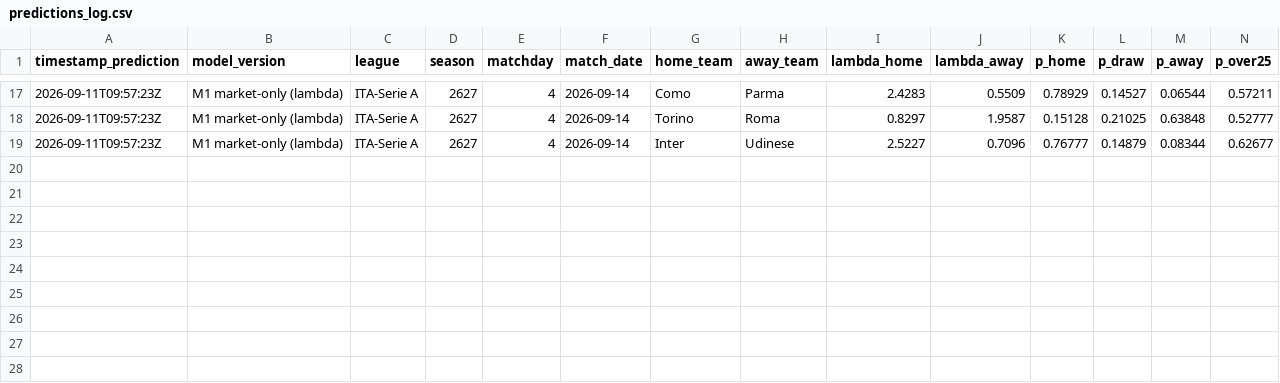
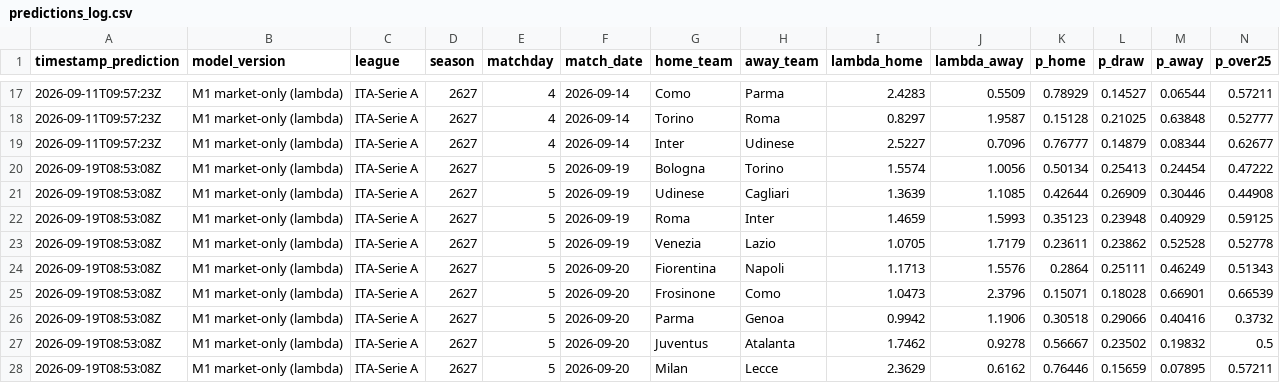
Before and after one commit to SalvatMigliaccio/ProjectSerieAI, a CSV file: track_record/predictions_log.csv, drawn as a sheet; only a part is shown, gaps mark what is left out; rows hold the shown columns only; the diff names each change by its address in the sheet, - before the commit and + after, or states it on an @@ line.

```diff
--- a/track_record/predictions_log.csv
+++ b/track_record/predictions_log.csv
+row 20: 2026-09-19T08:53:08Z | M1 market-only (lambda) | ITA-Serie A | 2627 | 5 | 2026-09-19 | Bologna | Torino | 1.5574 | 1.0056 | 0.50134 | 0.25413 | 0.24454 | 0.47222
+row 21: 2026-09-19T08:53:08Z | M1 market-only (lambda) | ITA-Serie A | 2627 | 5 | 2026-09-19 | Udinese | Cagliari | 1.3639 | 1.1085 | 0.42644 | 0.26909 | 0.30446 | 0.44908
+row 22: 2026-09-19T08:53:08Z | M1 market-only (lambda) | ITA-Serie A | 2627 | 5 | 2026-09-19 | Roma | Inter | 1.4659 | 1.5993 | 0.35123 | 0.23948 | 0.40929 | 0.59125
+row 23: 2026-09-19T08:53:08Z | M1 market-only (lambda) | ITA-Serie A | 2627 | 5 | 2026-09-19 | Venezia | Lazio | 1.0705 | 1.7179 | 0.23611 | 0.23862 | 0.52528 | 0.52778
+row 24: 2026-09-19T08:53:08Z | M1 market-only (lambda) | ITA-Serie A | 2627 | 5 | 2026-09-20 | Fiorentina | Napoli | 1.1713 | 1.5576 | 0.2864 | 0.25111 | 0.46249 | 0.51343
+row 25: 2026-09-19T08:53:08Z | M1 market-only (lambda) | ITA-Serie A | 2627 | 5 | 2026-09-20 | Frosinone | Como | 1.0473 | 2.3796 | 0.15071 | 0.18028 | 0.66901 | 0.66539
+row 26: 2026-09-19T08:53:08Z | M1 market-only (lambda) | ITA-Serie A | 2627 | 5 | 2026-09-20 | Parma | Genoa | 0.9942 | 1.1906 | 0.30518 | 0.29066 | 0.40416 | 0.3732
+row 27: 2026-09-19T08:53:08Z | M1 market-only (lambda) | ITA-Serie A | 2627 | 5 | 2026-09-20 | Juventus | Atalanta | 1.7462 | 0.9278 | 0.56667 | 0.23502 | 0.19832 | 0.5
+row 28: 2026-09-19T08:53:08Z | M1 market-only (lambda) | ITA-Serie A | 2627 | 5 | 2026-09-20 | Milan | Lecce | 2.3629 | 0.6162 | 0.76446 | 0.15659 | 0.07895 | 0.57211
```
Also changed, not shown: 23 other files.
